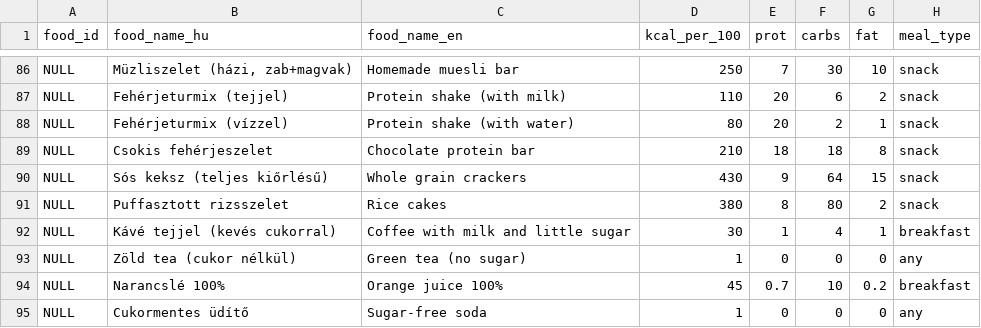
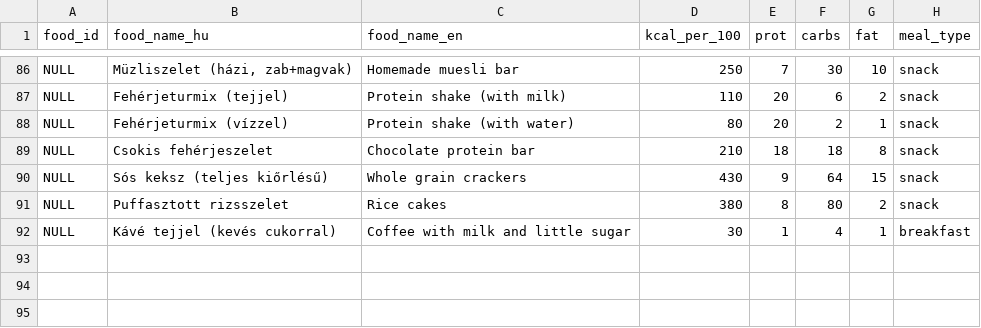
Before and after one commit to dombovarioliver/Projektmunka, a CSV file: Backend/DiplomaFitBackend/DiplomaFit.Api/docs/Diet/Foods1.csv, drawn as a sheet; only a part is shown, gaps mark what is left out.

```diff
--- a/Backend/DiplomaFitBackend/DiplomaFit.Api/docs/Diet/Foods1.csv
+++ b/Backend/DiplomaFitBackend/DiplomaFit.Api/docs/Diet/Foods1.csv
@@ -92,4 +92 @@ NULL;Puffasztott rizsszelet;Rice cakes;380;8;80;2;snack
 NULL;Kávé tejjel (kevés cukorral);Coffee with milk and little sugar;30;1;4;1;breakfast
-NULL;Zöld tea (cukor nélkül);Green tea (no sugar);1;0;0;0;any
-NULL;Narancslé 100%;Orange juice 100%;45;0.7;10;0.2;breakfast
-NULL;Cukormentes üdítő;Sugar-free soda;1;0;0;0;any
```
Also changed, not shown: 7 other files.
